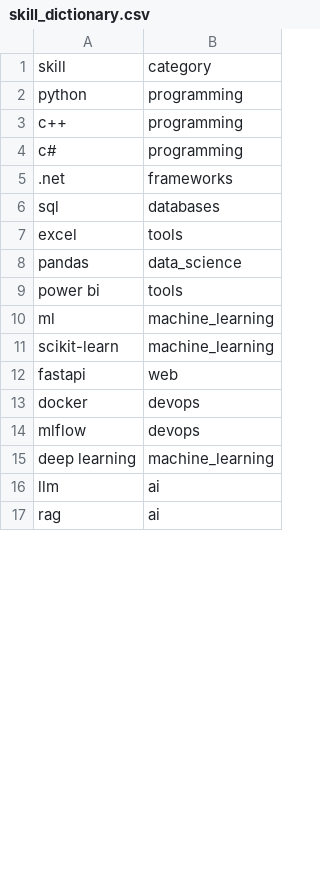
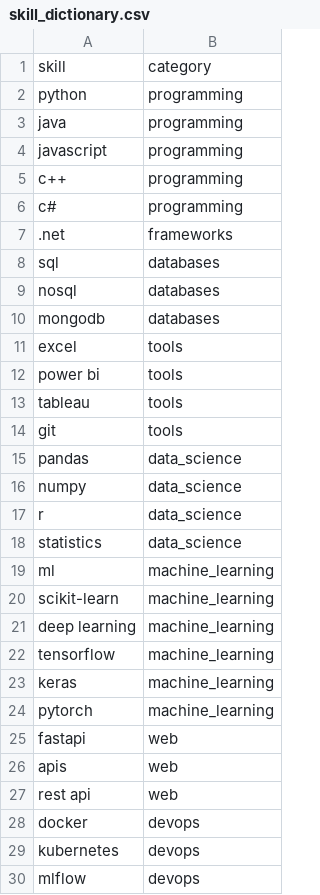
Before and after one commit to Uday-0907/ai-resume-analyzer-recommender, a CSV file: data/skill_dictionary.csv, drawn as a sheet; only a part is shown; the shorter side is filled out with more unchanged rows; the diff covers the shown part only.

```diff
--- a/data/skill_dictionary.csv
+++ b/data/skill_dictionary.csv
@@ -2,2 +2,4 @@ skill,category
 python,programming
+java,programming
+javascript,programming
 c++,programming
@@ -6,10 +8,23 @@ c#,programming
 sql,databases
+nosql,databases
+mongodb,databases
 excel,tools
+power bi,tools
+tableau,tools
+git,tools
 pandas,data_science
-power bi,tools
+numpy,data_science
+r,data_science
+statistics,data_science
 ml,machine_learning
 scikit-learn,machine_learning
+deep learning,machine_learning
+tensorflow,machine_learning
+keras,machine_learning
+pytorch,machine_learning
 fastapi,web
+apis,web
+rest api,web
 docker,devops
+kubernetes,devops
 mlflow,devops
-deep learning,machine_learning
```
Also changed, not shown: 4 added rows elsewhere in this file, 9 other files.
